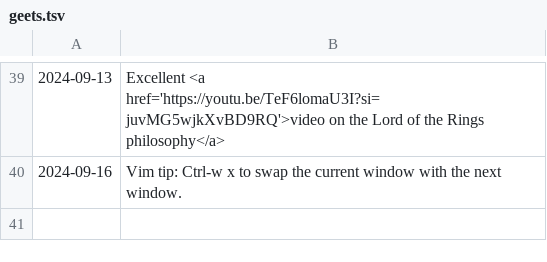
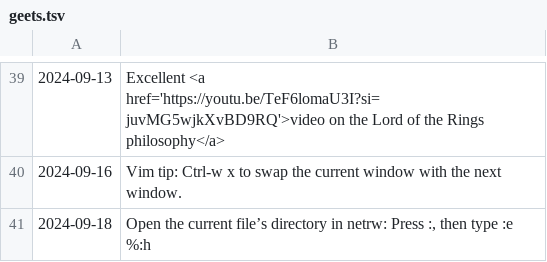
Before and after one commit to geetduggal/geetduggal.github.io, a TSV file: geets.tsv, drawn as a sheet; only a part is shown, gaps mark what is left out; the diff names each change by its address in the sheet, - before the commit and + after, or states it on an @@ line.

Commit message:
geet

```diff
--- a/geets.tsv
+++ b/geets.tsv
+row 41: 2024-09-18 | Open the current file’s directory in netrw: Press :, then type :e %:h
```
